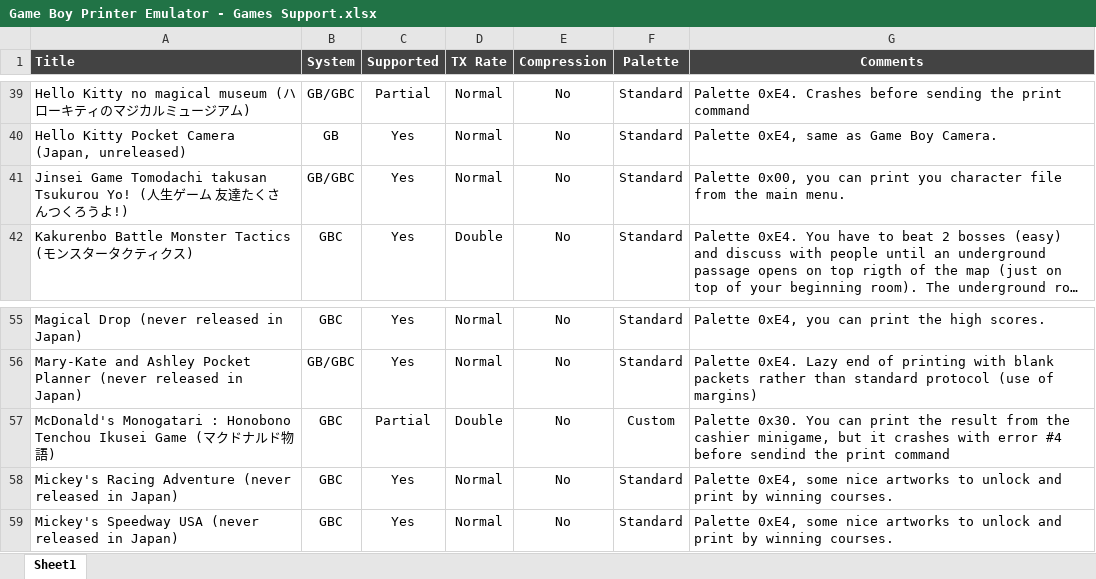
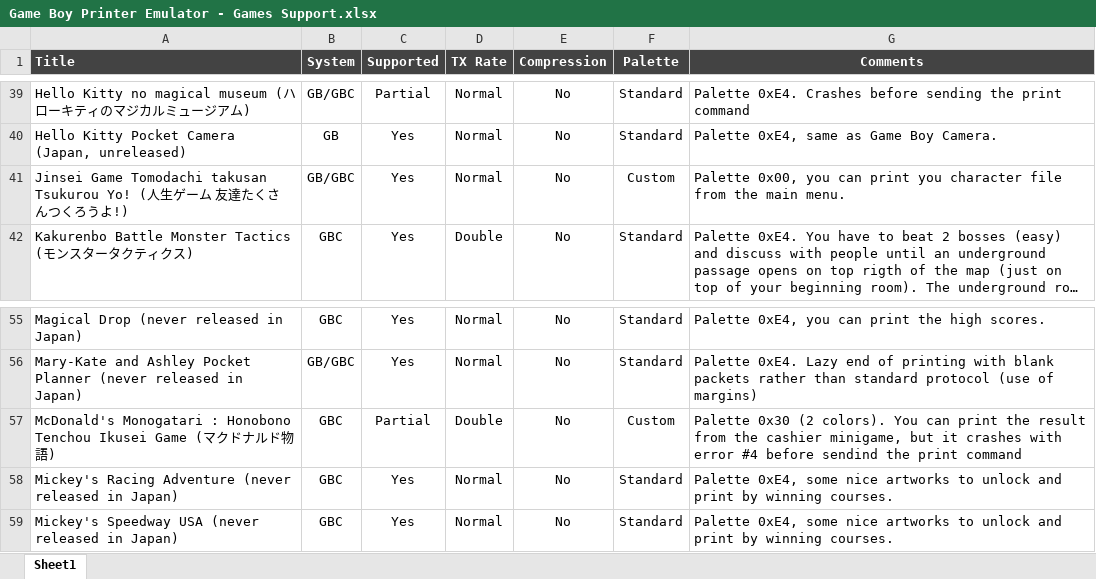
Before and after one commit to Raphael-Boichot/GameboyPrinterPaperSimulation, an Excel workbook: Game Boy Printer Emulator - Games Support.xlsx, sheet Sheet1, drawn as a sheet; only a part is shown, gaps mark what is left out; long unchanged cells end in …; values as stored, in another font and other column widths than the file's, no borders; charts and pictures and conditional formats not drawn; the diff names each change by its address in the sheet, - before the commit and + after, or states it on an @@ line.

Commit message:
Add files via upload

```diff
--- a/Game Boy Printer Emulator - Games Support.xlsx (sheet Sheet1)
+++ b/Game Boy Printer Emulator - Games Support.xlsx (sheet Sheet1)
-F41 (Palette): Standard
+F41 (Palette): Custom
-G57 (Comments): Palette 0x30. You can…
+G57 (Comments): Palette 0x30 (2 colors). You can…
```
